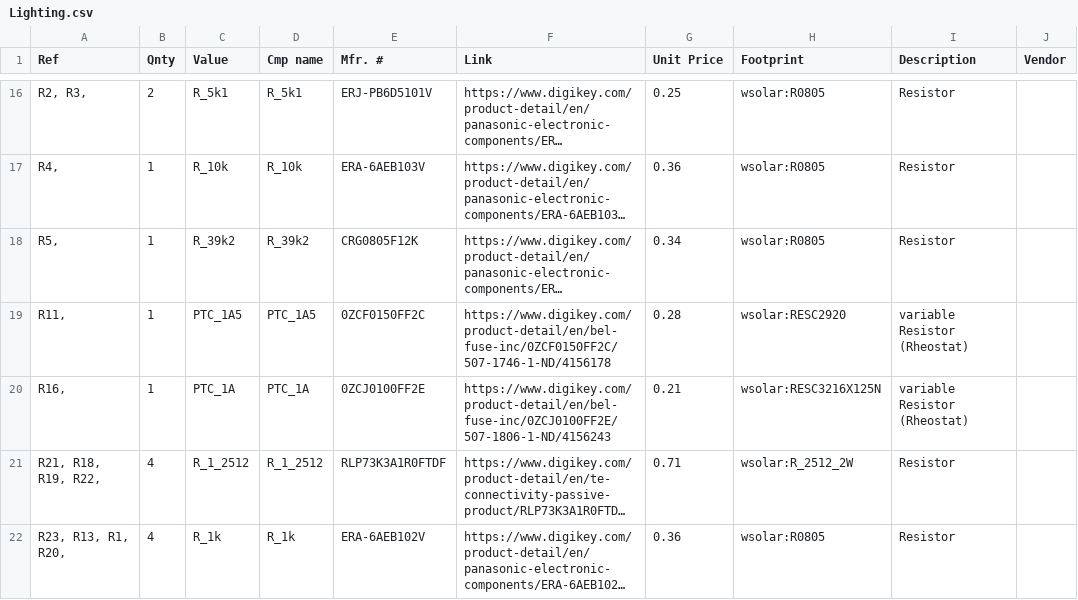
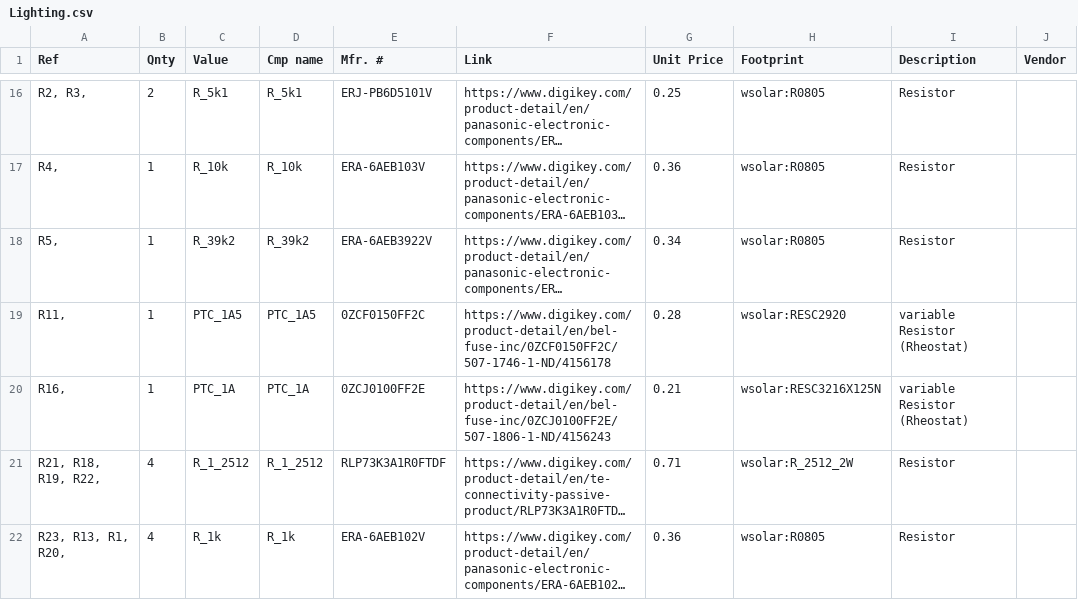
Before and after one commit to Wellesley-Solar/Electrical, a CSV file: Lighting/Lighting.csv, drawn as a sheet; only a part is shown, gaps mark what is left out; long unchanged cells end in …; the diff names each change by its address in the sheet, - before the commit and + after, or states it on an @@ line.

```diff
--- a/Lighting/Lighting.csv
+++ b/Lighting/Lighting.csv
-E18 (Mfr. #): CRG0805F12K
+E18 (Mfr. #): ERA-6AEB3922V
```
Also changed, not shown: 2 other files.
